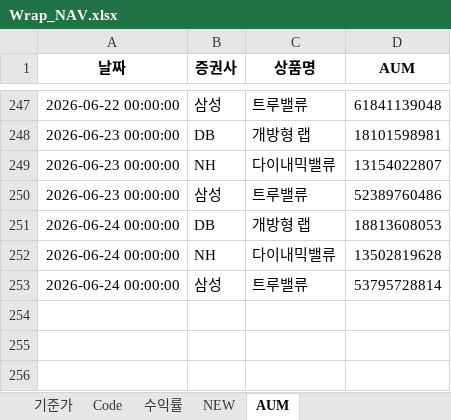
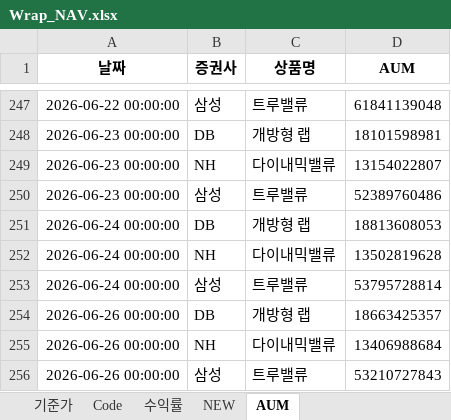
Before and after one commit to sisyphe10/Antigravity_Market_Dashboard, an Excel workbook: Wrap_NAV.xlsx, sheet AUM, drawn as a sheet; only a part is shown, gaps mark what is left out; values as stored, in another font and other column widths than the file's, no borders; the diff names each change by its address in the sheet, - before the commit and + after, or states it on an @@ line.

Commit message:
update: Wrap_NAV.xlsx (2026-06-29 08:44)

```diff
--- a/Wrap_NAV.xlsx (sheet AUM)
+++ b/Wrap_NAV.xlsx (sheet AUM)
+row 254: 2026-06-26 00:00:00 | DB | 개방형 랩 | 18663425357
+row 255: 2026-06-26 00:00:00 | NH | 다이내믹밸류 | 13406988684
+row 256: 2026-06-26 00:00:00 | 삼성 | 트루밸류 | 53210727843
```
